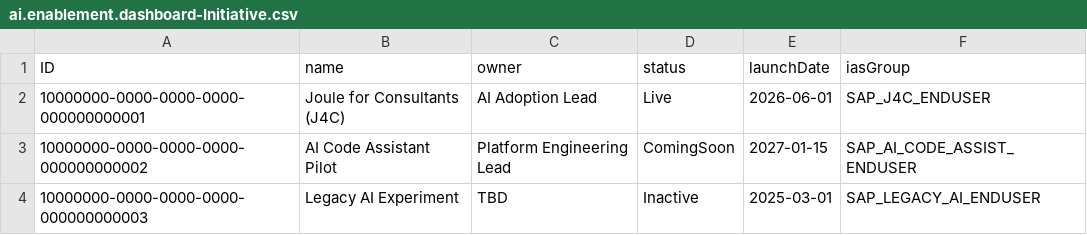
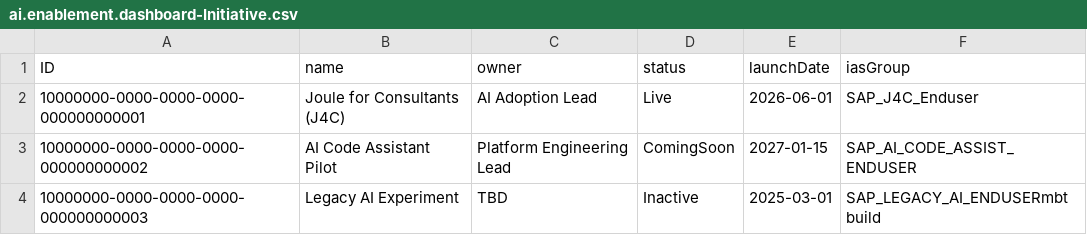
Before and after one commit to Thajunniza/ai-enablement-dashboard, a CSV file: db/data/ai.enablement.dashboard-Initiative.csv, drawn as a sheet.

```diff
--- a/db/data/ai.enablement.dashboard-Initiative.csv
+++ b/db/data/ai.enablement.dashboard-Initiative.csv
@@ -1,4 +1,4 @@
 ID,name,owner,status,launchDate,iasGroup
-10000000-0000-0000-0000-000000000001,Joule for Consultants (J4C),AI Adoption Lead,Live,2026-06-01,SAP_J4C_ENDUSER
+10000000-0000-0000-0000-000000000001,Joule for Consultants (J4C),AI Adoption Lead,Live,2026-06-01,SAP_J4C_Enduser
 10000000-0000-0000-0000-000000000002,AI Code Assistant Pilot,Platform Engineering Lead,ComingSoon,2027-01-15,SAP_AI_CODE_ASSIST_ENDUSER
-10000000-0000-0000-0000-000000000003,Legacy AI Experiment,TBD,Inactive,2025-03-01,SAP_LEGACY_AI_ENDUSER
+10000000-0000-0000-0000-000000000003,Legacy AI Experiment,TBD,Inactive,2025-03-01,SAP_LEGACY_AI_ENDUSERmbt build
```
Also changed, not shown: 49 other files.
